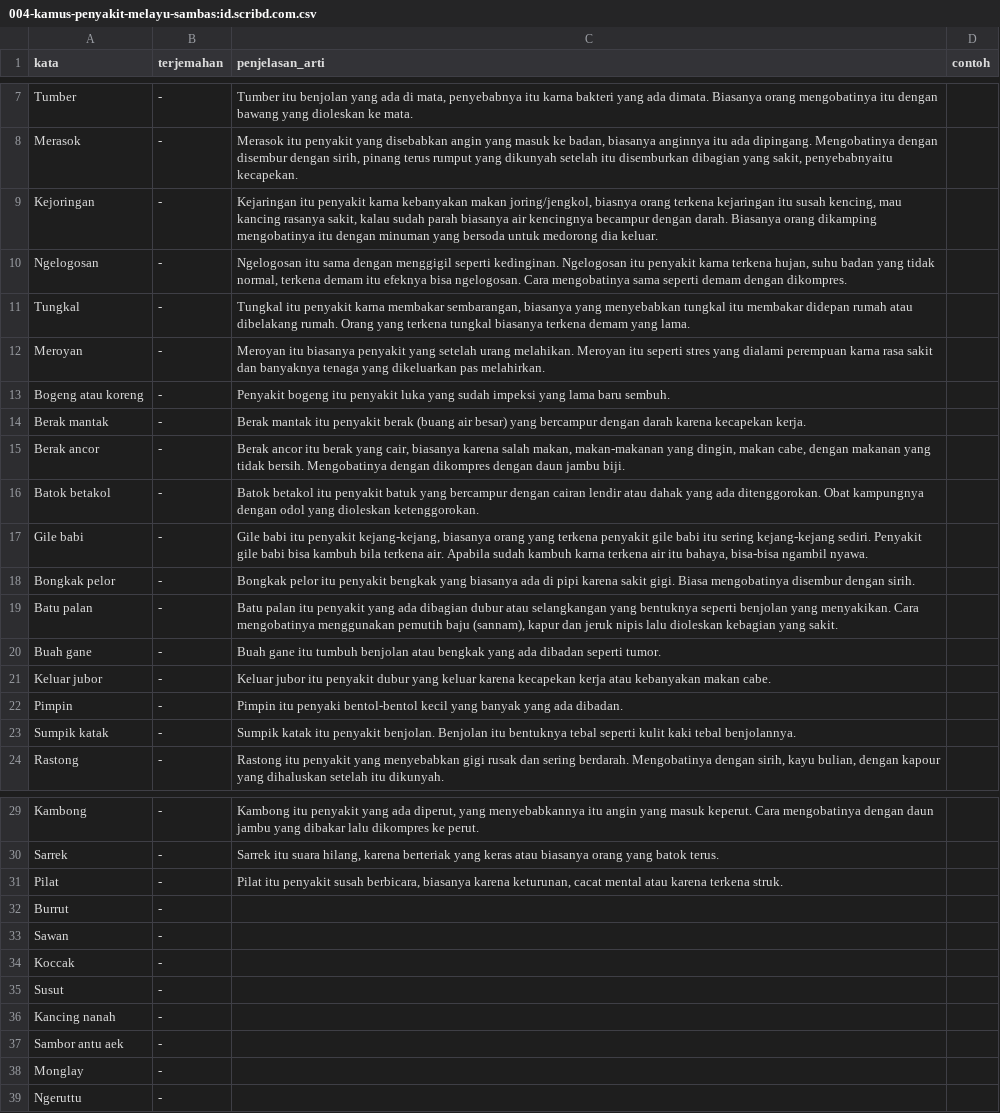
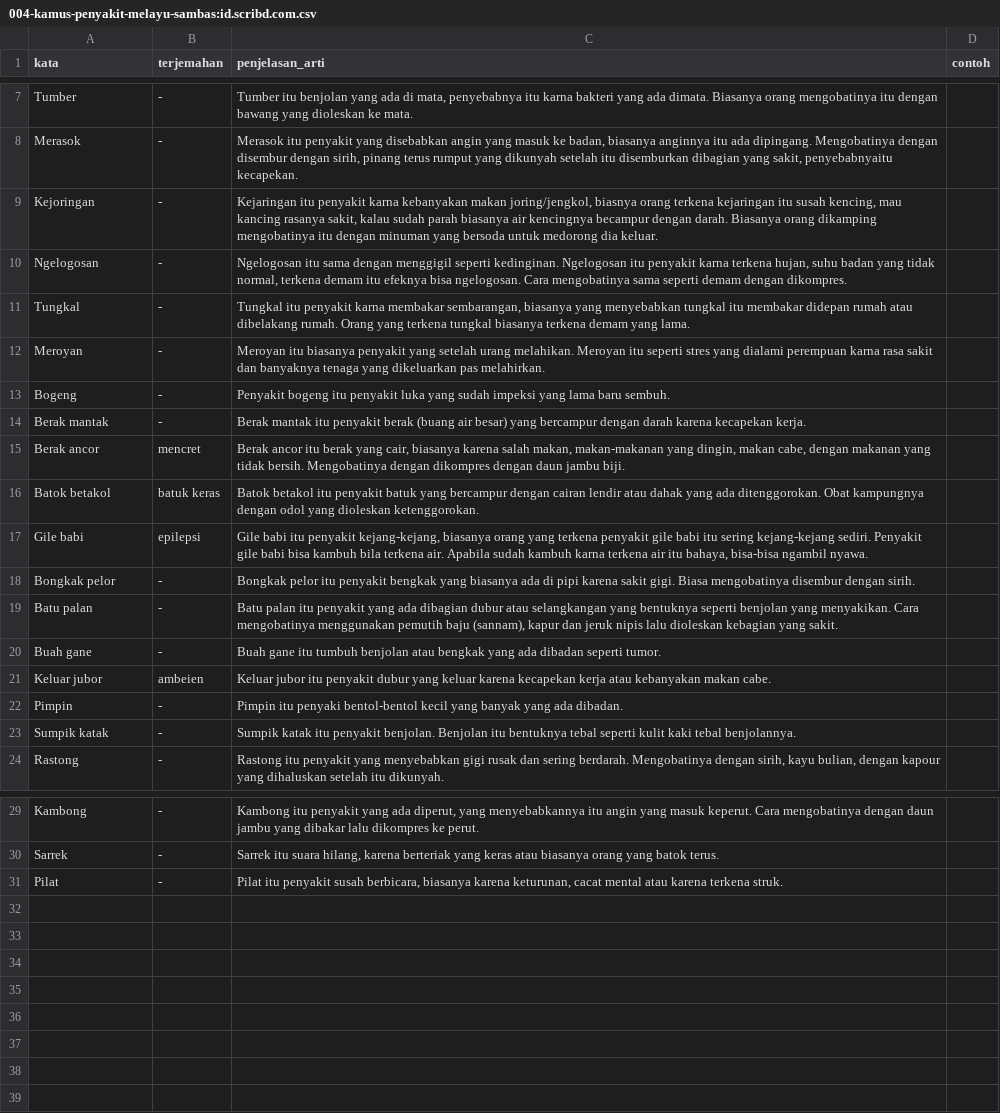
Before and after one commit to sambasku/csv, a CSV file: 004-kamus-penyakit-melayu-sambas:id.scribd.com.csv, drawn as a sheet; only a part is shown, gaps mark what is left out; the diff covers the shown part only.

```diff
--- a/004-kamus-penyakit-melayu-sambas:id.scribd.com.csv
+++ b/004-kamus-penyakit-melayu-sambas:id.scribd.com.csv
@@ -12,7 +12,7 @@ Tungkal,-,"Tungkal itu penyakit karna membakar sembarangan, biasanya yang menyeb
 Meroyan,-,Meroyan itu biasanya penyakit yang setelah urang melahikan. Meroyan itu seperti stres yang dialami perempuan karna rasa sakit dan banyaknya tenaga yang dikeluarkan pas melahirkan.,
-Bogeng atau koreng,-,Penyakit bogeng itu penyakit luka yang sudah impeksi yang lama baru sembuh.,
+Bogeng,-,Penyakit bogeng itu penyakit luka yang sudah impeksi yang lama baru sembuh.,
 Berak mantak,-,Berak mantak itu penyakit berak (buang air besar) yang bercampur dengan darah karena kecapekan kerja.,
-Berak ancor,-,"Berak ancor itu berak yang cair, biasanya karena salah makan, makan-makanan yang dingin, makan cabe, dengan makanan yang tidak bersih. Mengobatinya dengan dikompres dengan daun jambu biji.",
-Batok betakol,-,Batok betakol itu penyakit batuk yang bercampur dengan cairan lendir atau dahak yang ada ditenggorokan. Obat kampungnya dengan odol yang dioleskan ketenggorokan.,
-Gile babi,-,"Gile babi itu penyakit kejang-kejang, biasanya orang yang terkena penyakit gile babi itu sering kejang-kejang sediri. Penyakit gile babi bisa kambuh bila terkena air. Apabila sudah kambuh karna terkena air itu bahaya, bisa-bisa ngambil nyawa.",
+Berak ancor,mencret,"Berak ancor itu berak yang cair, biasanya karena salah makan, makan-makanan yang dingin, makan cabe, dengan makanan yang tidak bersih. Mengobatinya dengan dikompres dengan daun jambu biji.",
+Batok betakol,batuk keras,Batok betakol itu penyakit batuk yang bercampur dengan cairan lendir atau dahak yang ada ditenggorokan. Obat kampungnya dengan odol yang dioleskan ketenggorokan.,
+Gile babi,epilepsi,"Gile babi itu penyakit kejang-kejang, biasanya orang yang terkena penyakit gile babi itu sering kejang-kejang sediri. Penyakit gile babi bisa kambuh bila terkena air. Apabila sudah kambuh karna terkena air itu bahaya, bisa-bisa ngambil nyawa.",
 Bongkak pelor,-,Bongkak pelor itu penyakit bengkak yang biasanya ada di pipi karena sakit gigi. Biasa mengobatinya disembur dengan sirih.,
@@ -20,3 +20,3 @@ Batu palan,-,"Batu palan itu penyakit yang ada dibagian dubur atau selangkangan
 Buah gane,-,Buah gane itu tumbuh benjolan atau bengkak yang ada dibadan seperti tumor.,
-Keluar jubor,-,Keluar jubor itu penyakit dubur yang keluar karena kecapekan kerja atau kebanyakan makan cabe.,
+Keluar jubor,ambeien,Keluar jubor itu penyakit dubur yang keluar karena kecapekan kerja atau kebanyakan makan cabe.,
 Pimpin,-,Pimpin itu penyaki bentol-bentol kecil yang banyak yang ada dibadan.,
@@ -31,9 +31 @@ Sarrek,-,"Sarrek itu suara hilang, karena berteriak yang keras atau biasanya ora
 Pilat,-,"Pilat itu penyakit susah berbicara, biasanya karena keturunan, cacat mental atau karena terkena struk.",
-Burrut,-,,
-Sawan,-,,
-Koccak,-,,
-Susut,-,,
-Kancing nanah,-,,
-Sambor antu aek,-,,
-Monglay,-,,
-Ngeruttu,-,,
```
Also changed, not shown: 4 edited cells elsewhere in this file, 005-pensine:github.com.csv.
